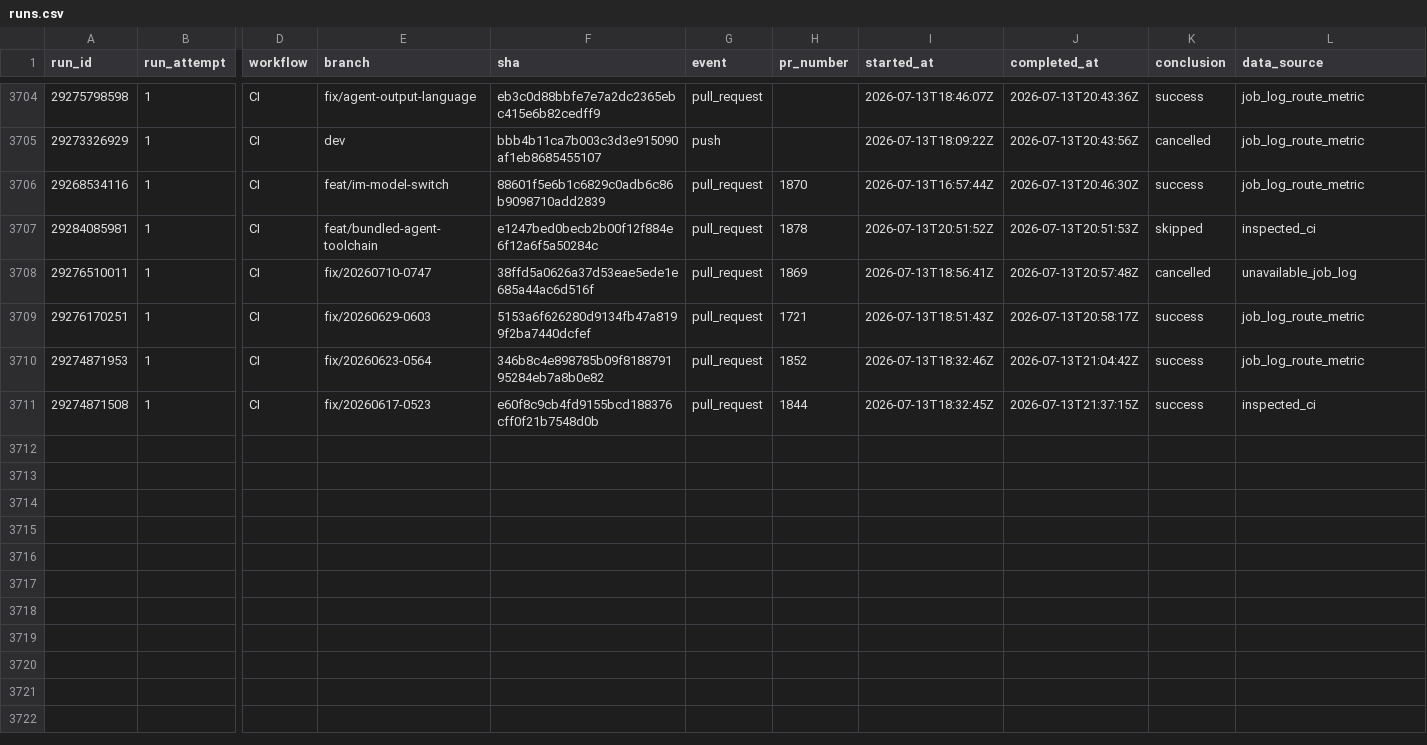
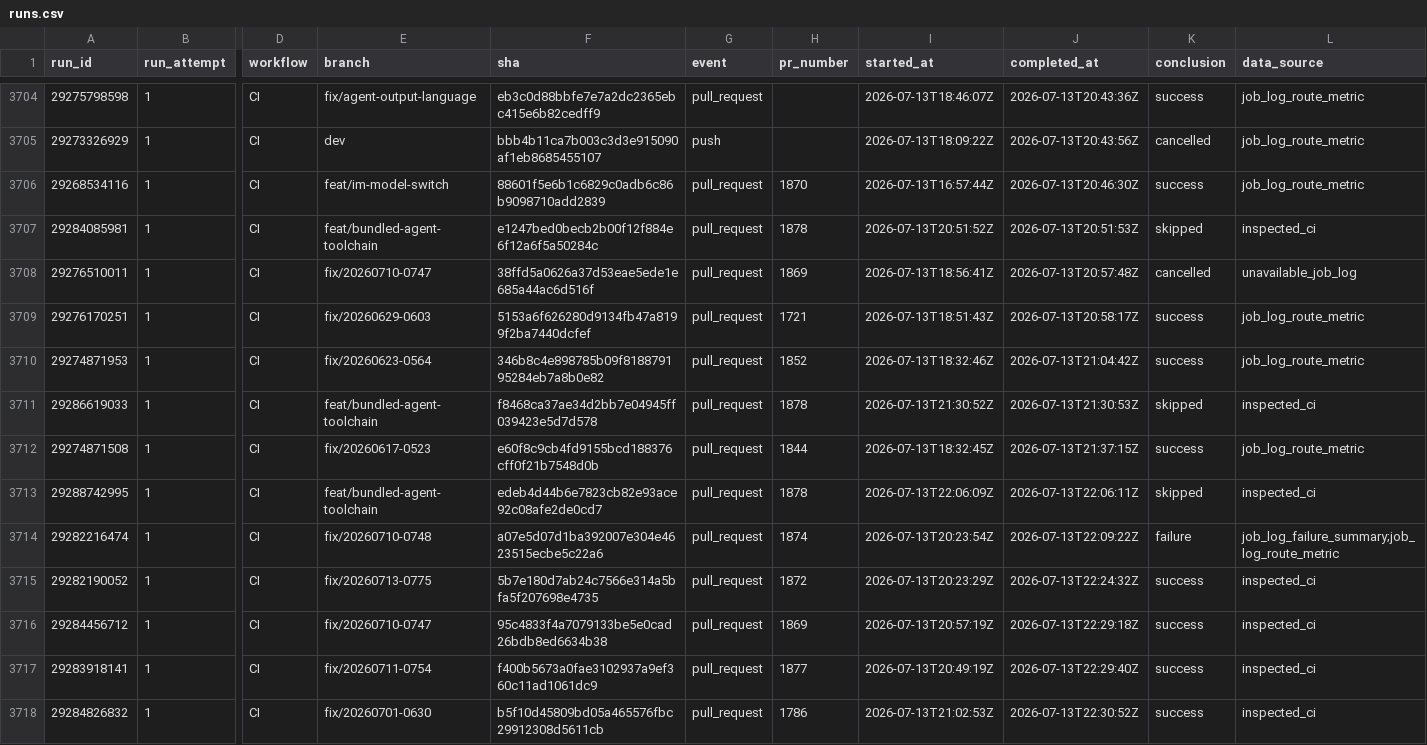
Before and after one commit to AOE-HQ/e2e-ci-metrics, a CSV file: data/runs.csv, drawn as a sheet; only a part is shown, gaps mark what is left out; addresses are those after the commit; rows hold the shown columns only; the diff names each change by its address in the sheet, - before the commit and + after, or states it on an @@ line.

```diff
--- a/data/runs.csv
+++ b/data/runs.csv
+row 3711: 29286619033 | 1 | CI | feat/bundled-agent-toolchain | f8468ca37ae34d2bb7e04945ff039423e5d7d578 | pull_request | 1878 | 2026-07-13T21:30:52Z | 2026-07-13T21:30:53Z | skipped | inspected_ci
-L3712 (data_source): inspected_ci
+L3712 (data_source): job_log_route_metric
+row 3713: 29288742995 | 1 | CI | feat/bundled-agent-toolchain | edeb4d44b6e7823cb82e93ace92c08afe2de0cd7 | pull_request | 1878 | 2026-07-13T22:06:09Z | 2026-07-13T22:06:11Z | skipped | inspected_ci
+row 3714: 29282216474 | 1 | CI | fix/20260710-0748 | a07e5d07d1ba392007e304e4623515ecbe5c22a6 | pull_request | 1874 | 2026-07-13T20:23:54Z | 2026-07-13T22:09:22Z | failure | job_log_failure_summary;job_log_route_metric
+row 3715: 29282190052 | 1 | CI | fix/20260713-0775 | 5b7e180d7ab24c7566e314a5bfa5f207698e4735 | pull_request | 1872 | 2026-07-13T20:23:29Z | 2026-07-13T22:24:32Z | success | inspected_ci
+row 3716: 29284456712 | 1 | CI | fix/20260710-0747 | 95c4833f4a7079133be5e0cad26bdb8ed6634b38 | pull_request | 1869 | 2026-07-13T20:57:19Z | 2026-07-13T22:29:18Z | success | inspected_ci
+row 3717: 29283918141 | 1 | CI | fix/20260711-0754 | f400b5673a0fae3102937a9ef360c11ad1061dc9 | pull_request | 1877 | 2026-07-13T20:49:19Z | 2026-07-13T22:29:40Z | success | inspected_ci
+row 3718: 29284826832 | 1 | CI | fix/20260701-0630 | b5f10d45809bd05a465576fbc29912308d5611cb | pull_request | 1786 | 2026-07-13T21:02:53Z | 2026-07-13T22:30:52Z | success | inspected_ci
```
Also changed, not shown: data/route_platform_stats.csv, data/route_stats.csv, 1 other file.
